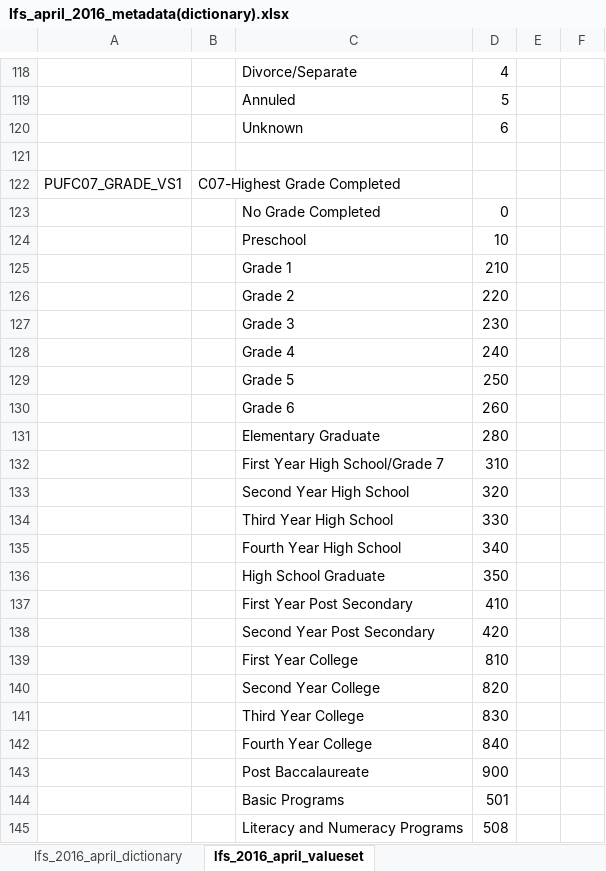
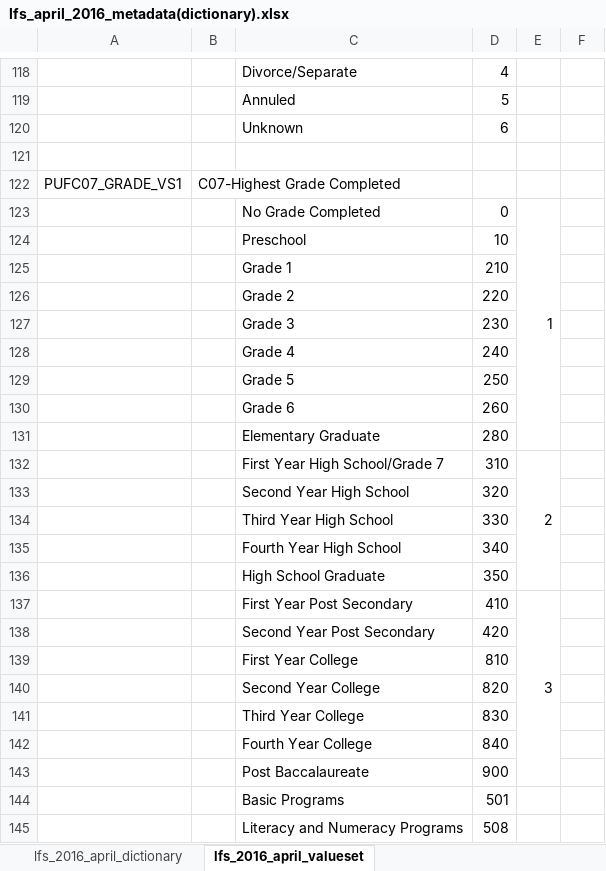
Before and after one commit to tinySculpture/STINTSY-Project, an Excel workbook: lfs_april_2016_metadata(dictionary).xlsx, sheet lfs_2016_april_valueset, drawn as a sheet; only a part is shown, gaps mark what is left out; values as stored, in another font and other column widths than the file's, no cell formats; the diff covers the shown part only; the diff names each change by its address in the sheet, - before the commit and + after, or states it on an @@ line.

Commit message:
fixed one hot encoding introducing NaN values, updated deleted columns.

```diff
--- a/lfs_april_2016_metadata(dictionary).xlsx (sheet lfs_2016_april_valueset)
+++ b/lfs_april_2016_metadata(dictionary).xlsx (sheet lfs_2016_april_valueset)
-E123: (empty)
+E123: 1
+E123:E131 merged
-E132: (empty)
+E132: 2
+E132:E136 merged
-E137: (empty)
+E137: 3
+E137:E143 merged
```
Also changed, not shown: 421 moved rows elsewhere in this sheet, sheet lfs_2016_april_dictionary, cell formats, 1 other file.
